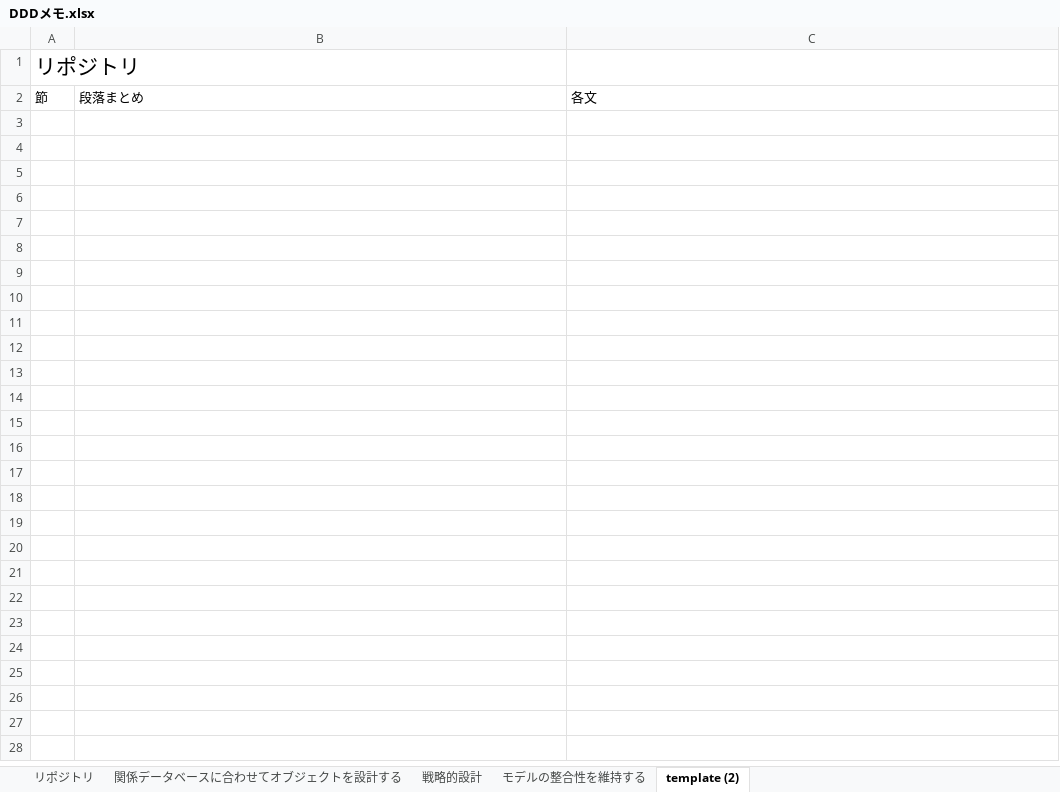
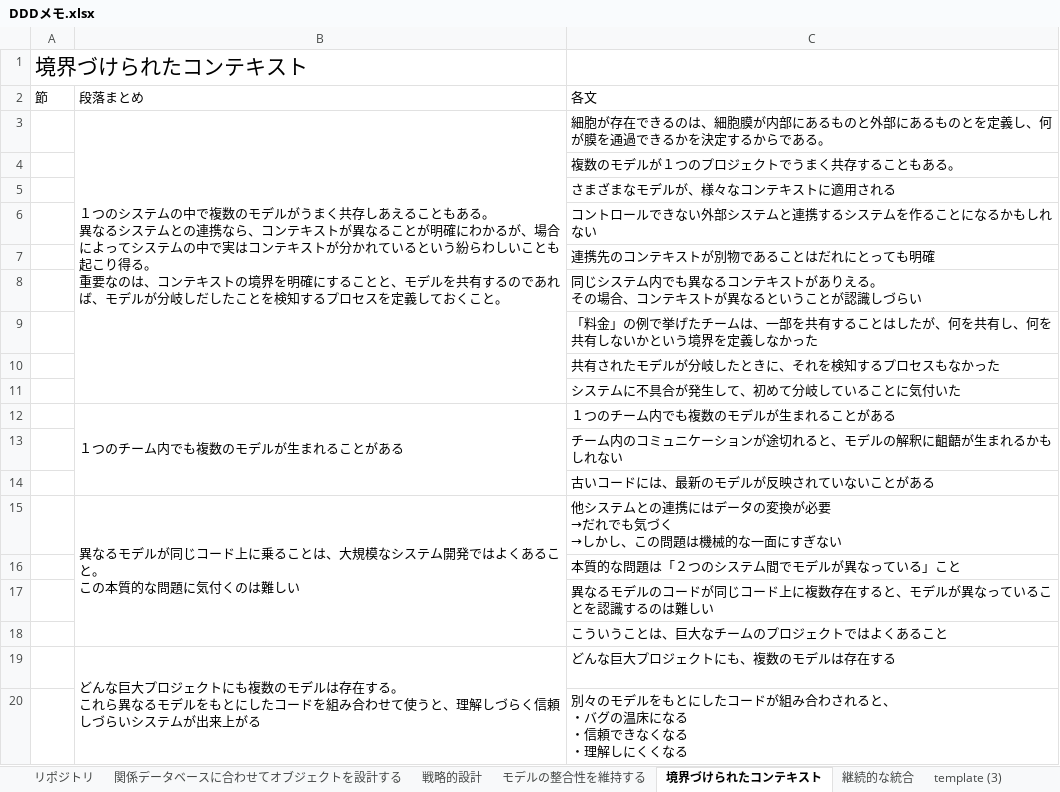
Before and after one commit to opengl-8080/ddd-memo, an Excel workbook: DDDメモ.xlsx, sheet 境界づけられたコンテキスト, drawn as a sheet; only a part is shown; values as stored, in another font and other column widths than the file's, no borders; ↵ is a line break in a cell; the diff covers the shown part only; the diff names each change by its address in the sheet, - before the commit and + after, or states it on an @@ line.

Commit message:
継続的な統合

```diff
--- a/DDDメモ.xlsx (sheet 境界づけられたコンテキスト)
+++ b/DDDメモ.xlsx (sheet 境界づけられたコンテキスト)
-sheet tab: template (2)
+sheet tab: 境界づけられたコンテキスト
+sheet tab: 継続的な統合
+sheet tab: template (3)
-A1: リポジトリ
+A1: 境界づけられたコンテキスト
+row 3:  | １つのシステムの中で複数のモデルがうまく共存しあえることもある。 ↵ 異なるシステムとの連携なら、コンテキストが異なることが明確にわかるが、場合によってシステムの中で実はコンテキストが分かれているという紛らわしいことも起こり得る。 ↵ 重要なのは、コンテキストの境界を明確にすることと、モデルを共有するのであれば、モデルが分岐しだしたことを検知するプロセスを定義しておくこと。 | 細胞が存在できるのは、細胞膜が内部にあるものと外部にあるものとを定義し、何が膜を通過できるかを決定するからである。
+row 4:  |  | 複数のモデルが１つのプロジェクトでうまく共存することもある。
+row 5:  |  | さまざまなモデルが、様々なコンテキストに適用される
+row 6:  |  | コントロールできない外部システムと連携するシステムを作ることになるかもしれない
+row 7:  |  | 連携先のコンテキストが別物であることはだれにとっても明確
+row 8:  |  | 同じシステム内でも異なるコンテキストがありえる。 ↵ その場合、コンテキストが異なるということが認識しづらい
+row 9:  |  | 「料金」の例で挙げたチームは、一部を共有することはしたが、何を共有し、何を共有しないかという境界を定義しなかった
+row 10:  |  | 共有されたモデルが分岐したときに、それを検知するプロセスもなかった
+row 11:  |  | システムに不具合が発生して、初めて分岐していることに気付いた
+row 12:  | １つのチーム内でも複数のモデルが生まれることがある | １つのチーム内でも複数のモデルが生まれることがある
+row 13:  |  | チーム内のコミュニケーションが途切れると、モデルの解釈に齟齬が生まれるかもしれない
+row 14:  |  | 古いコードには、最新のモデルが反映されていないことがある
+row 15:  | 異なるモデルが同じコード上に乗ることは、大規模なシステム開発ではよくあること。 ↵ この本質的な問題に気付くのは難しい | 他システムとの連携にはデータの変換が必要 ↵ →だれでも気づく ↵ →しかし、この問題は機械的な一面にすぎない
+row 16:  |  | 本質的な問題は「２つのシステム間でモデルが異なっている」こと
+row 17:  |  | 異なるモデルのコードが同じコード上に複数存在すると、モデルが異なっていることを認識するのは難しい
+row 18:  |  | こういうことは、巨大なチームのプロジェクトではよくあること
+row 19:  | どんな巨大プロジェクトにも複数のモデルは存在する。 ↵ これら異なるモデルをもとにしたコードを組み合わせて使うと、理解しづらく信頼しづらいシステムが出来上がる | どんな巨大プロジェクトにも、複数のモデルは存在する
+row 20:  |  | 別々のモデルをもとにしたコードが組み合わされると、 ↵ ・バグの温床になる ↵ ・信頼できなくなる ↵ ・理解しにくくなる
```
Also changed, not shown: 89 added rows elsewhere in this sheet.
